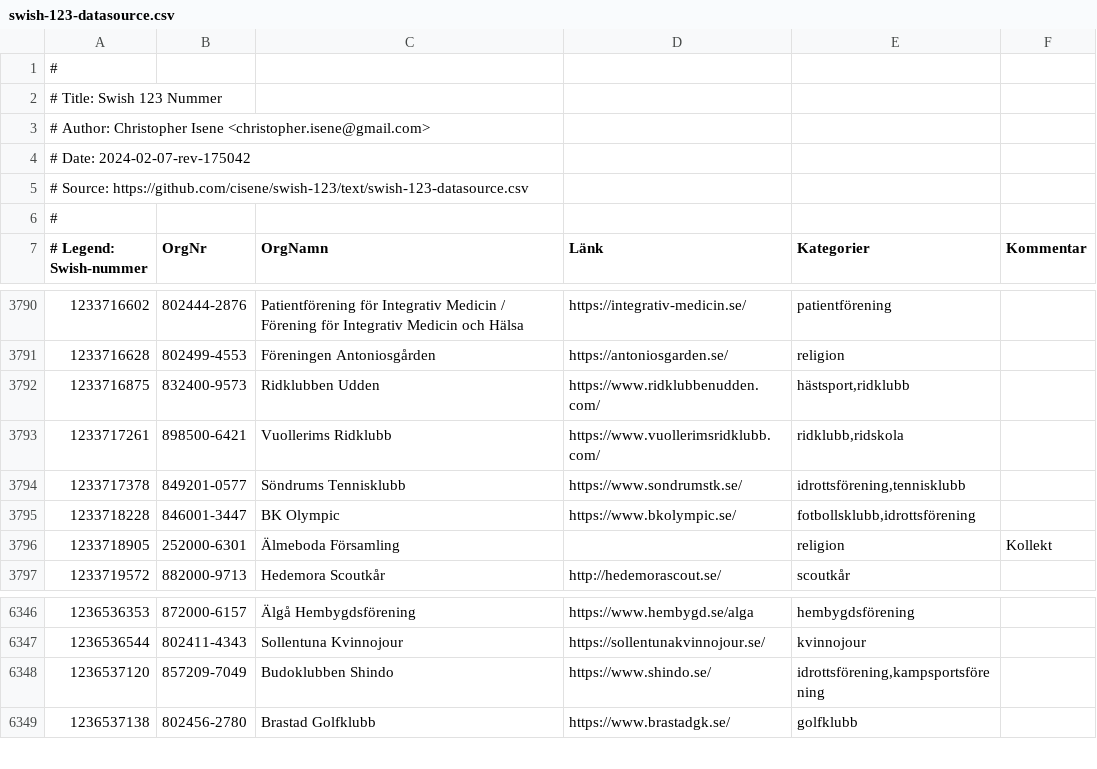
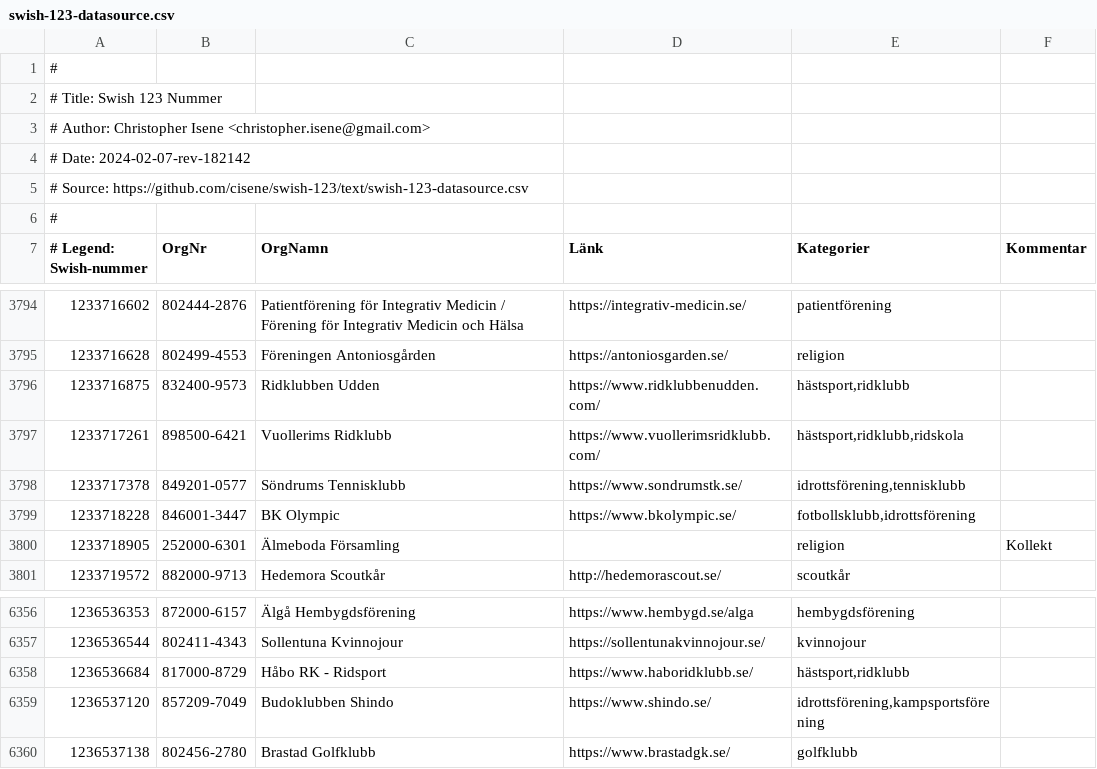
Before and after one commit to cisene/swish-123, a CSV file: text/swish-123-datasource.csv, drawn as a sheet; only a part is shown, gaps mark what is left out; the diff covers the shown part only.

```diff
--- a/text/swish-123-datasource.csv
+++ b/text/swish-123-datasource.csv
@@ -3,3 +3,3 @@
 # Author: Christopher Isene <christopher.isene@gmail.com>
-# Date: 2024-02-07-rev-175042
+# Date: 2024-02-07-rev-182142
 # Source: https://github.com/cisene/swish-123/text/swish-123-datasource.csv
@@ -3792,3 +3796,3 @@
 "1233716875","832400-9573","Ridklubben Udden","https://www.ridklubbenudden.com/","hästsport,ridklubb",""
-"1233717261","898500-6421","Vuollerims Ridklubb","https://www.vuollerimsridklubb.com/","ridklubb,ridskola",""
+"1233717261","898500-6421","Vuollerims Ridklubb","https://www.vuollerimsridklubb.com/","hästsport,ridklubb,ridskola",""
 "1233717378","849201-0577","Söndrums Tennisklubb","https://www.sondrumstk.se/","idrottsförening,tennisklubb",""
@@ -6347,2 +6357,3 @@
 "1236536544","802411-4343","Sollentuna Kvinnojour","https://sollentunakvinnojour.se/","kvinnojour",""
+"1236536684","817000-8729","Håbo RK - Ridsport","https://www.haboridklubb.se/","hästsport,ridklubb",""
 "1236537120","857209-7049","Budoklubben Shindo","https://www.shindo.se/","idrottsförening,kampsportsförening",""
```
Also changed, not shown: 10 added rows elsewhere in this file, text/swish-123-datasource.tsv, 5 other files.
